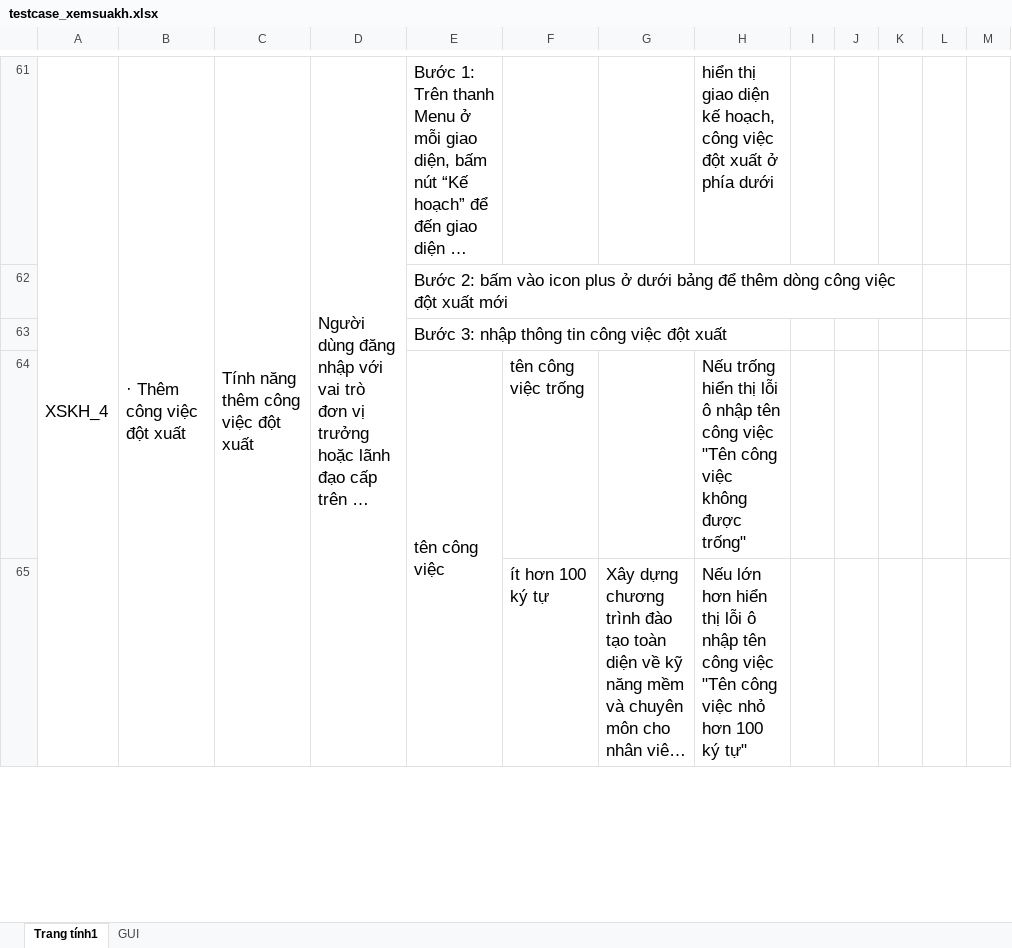
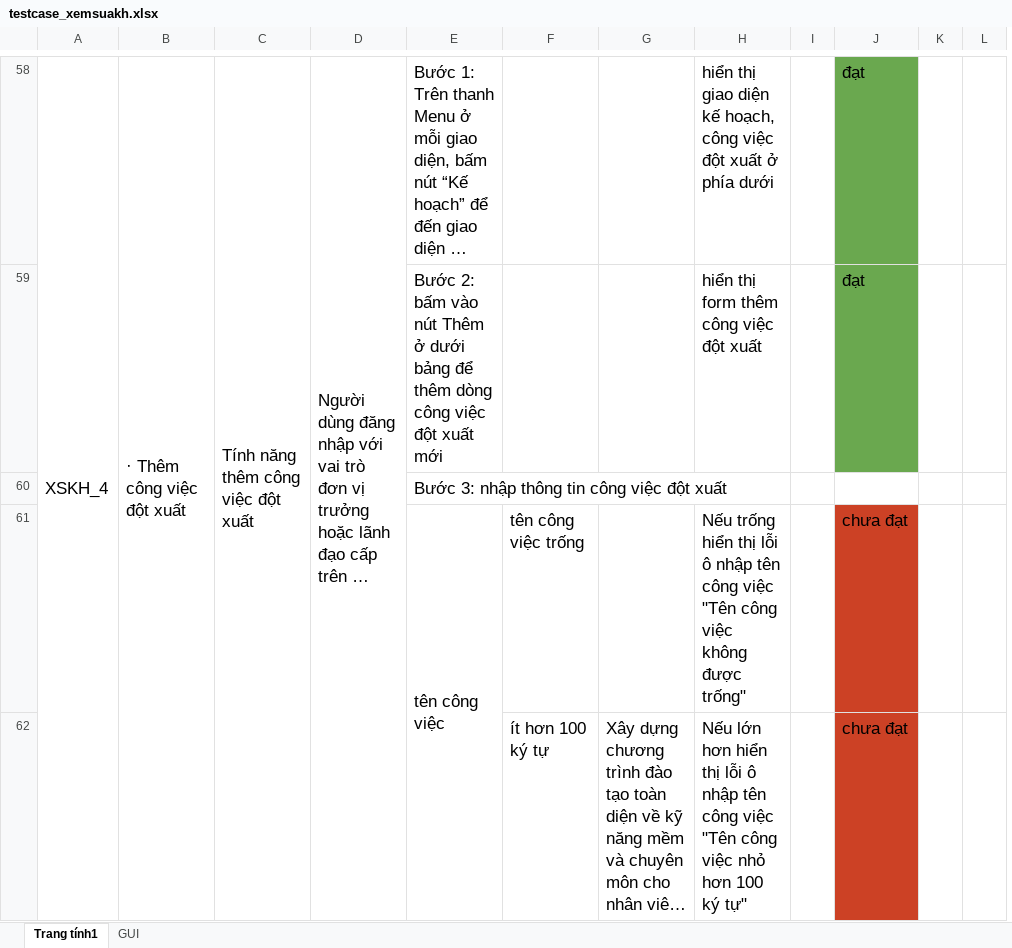
Before and after one commit to thesunza1/qlgv, an Excel workbook: chucnang/srs/xemsuakh/testcase_xemsuakh.xlsx, sheet Trang tính1, drawn as a sheet; only a part is shown, gaps mark what is left out; long unchanged cells end in …; values as stored, in another font and other column widths than the file's, no borders; charts and pictures not drawn; removed rows and columns are numbered as before the commit, all else as after; the diff covers the shown part only; the diff names each change by its address in the sheet, - before the commit and + after, or states it on an @@ line.

```diff
--- a/chucnang/srs/xemsuakh/testcase_xemsuakh.xlsx (sheet Trang tính1)
+++ b/chucnang/srs/xemsuakh/testcase_xemsuakh.xlsx (sheet Trang tính1)
-column I, empty
-column K, empty
+column J, row 58: đạt; rows 61-62: chưa đạt | chưa đạt
-row 62:  |  |  |  | Bước 2: bấm vào icon plus ở dưới bảng để thêm dòng công việc đột xuất mới
+row 59:  |  |  |  | Bước 2: bấm vào nút Thêm ở dưới bảng để thêm dòng công việc đột xuất mới |  |  | hiển thị form thêm công việc đột xuất |  | đạt
```
Also changed, not shown: 6 added rows, 9 removed rows, 12 edited cells, cell formats and merged cells elsewhere in this sheet, sheet GUI.
